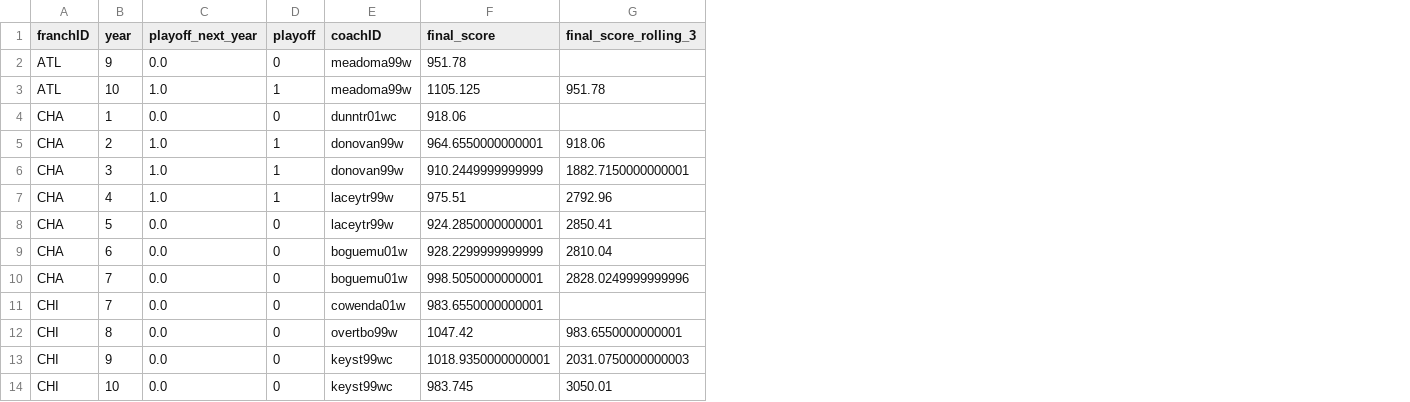
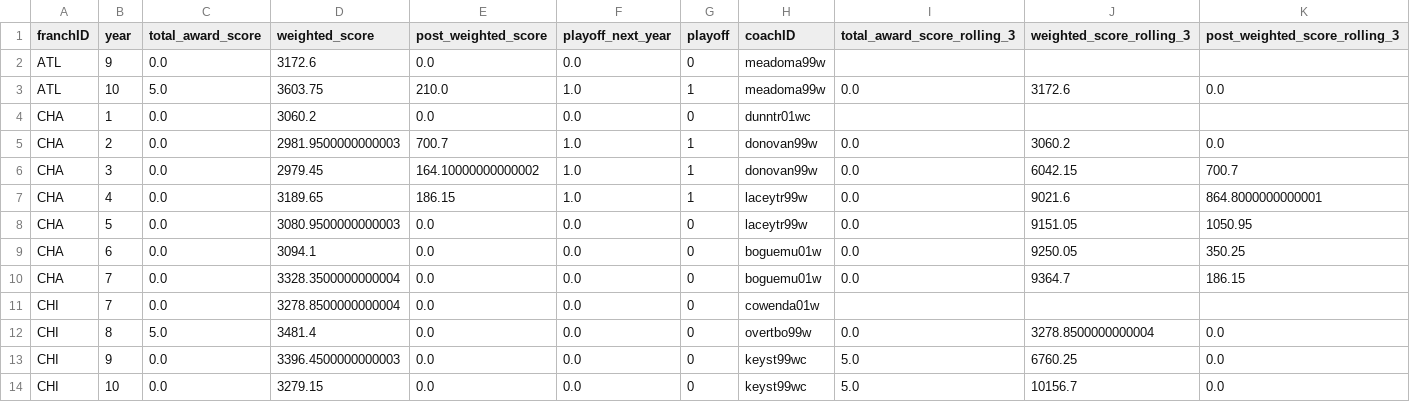
Before and after one commit to Davide64-dev/FEUP_AC_TrueCrime, a CSV file: src/aggregated_with_rolling.csv, drawn as a sheet; only a part is shown; removed rows and columns are numbered as before the commit, all else as after; the diff names each change by its address in the sheet, - before the commit and + after, or states it on an @@ line.

```diff
--- a/src/aggregated_with_rolling.csv
+++ b/src/aggregated_with_rolling.csv
+column C (total_award_score), rows 2-14: 0.0 | 5.0 | 0.0 | 0.0 | 0.0 | 0.0 | 0.0 | 0.0 | 0.0 | 0.0 | 5.0 | 0.0 | 0.0
+column D (weighted_score), rows 2-14: 3172.6 | 3603.75 | 3060.2 | 2981.9500000000003 | 2979.45 | 3189.65 | 3080.9500000000003 | 3094.1 | 3328.3500000000004 | 3278.8500000000004 | 3481.4 | 3396.4500000000003 | 3279.15
+column E (post_weighted_score), rows 2-14: 0.0 | 210.0 | 0.0 | 700.7 | 164.10000000000002 | 186.15 | 0.0 | 0.0 | 0.0 | 0.0 | 0.0 | 0.0 | 0.0
-column F (final_score), rows 2-14: 951.78 | 1105.125 | 918.06 | 964.6550000000001 | 910.2449999999999 | 975.51 | 924.2850000000001 | 928.2299999999999 | 998.5050000000001 | 983.6550000000001 | 1047.42 | 1018.9350000000001 | 983.745
-column G (final_score_rolling_3), rows 3-14: 951.78 |  | 918.06 | 1882.7150000000001 | 2792.96 | 2850.41 | 2810.04 | 2828.0249999999996 |  | 983.6550000000001 | 2031.0750000000003 | 3050.01
+column I (total_award_score_rolling_3), rows 3-14: 0.0 |  | 0.0 | 0.0 | 0.0 | 0.0 | 0.0 | 0.0 |  | 0.0 | 5.0 | 5.0
+column J (weighted_score_rolling_3), rows 3-14: 3172.6 |  | 3060.2 | 6042.15 | 9021.6 | 9151.05 | 9250.05 | 9364.7 |  | 3278.8500000000004 | 6760.25 | 10156.7
+column K (post_weighted_score_rolling_3), rows 3-14: 0.0 |  | 0.0 | 700.7 | 864.8000000000001 | 1050.95 | 350.25 | 186.15 |  | 0.0 | 0.0 | 0.0
```
Also changed, not shown: src/X_train.csv, 1 other file.
